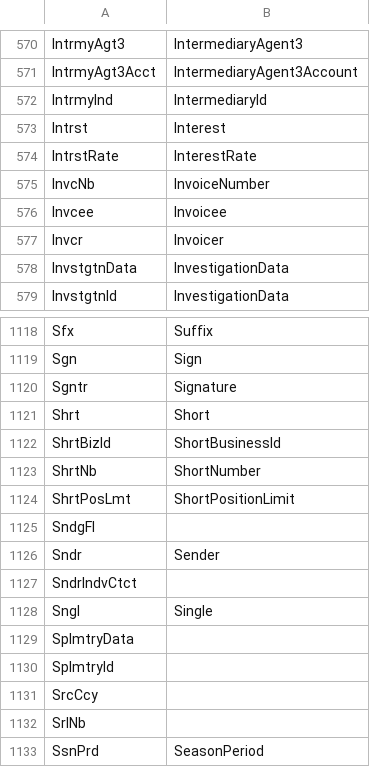
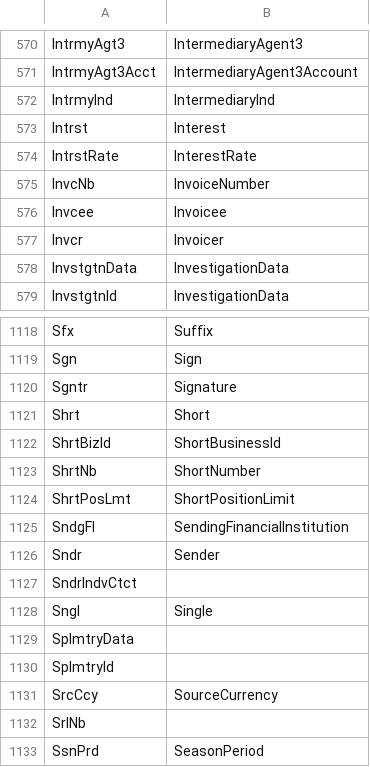
Before and after one commit to markov2/perl5-Business-CAMT, a CSV file: lib/Business/CAMT/tags/index.csv, drawn as a sheet; only a part is shown, gaps mark what is left out; the diff covers the shown part only.

```diff
--- a/lib/Business/CAMT/tags/index.csv
+++ b/lib/Business/CAMT/tags/index.csv
@@ -571,3 +571,3 @@ IntrmyAgt3,IntermediaryAgent3
 IntrmyAgt3Acct,IntermediaryAgent3Account
-IntrmyInd,IntermediaryId
+IntrmyInd,IntermediaryInd
 Intrst,Interest
@@ -1124,3 +1124,3 @@ ShrtNb,ShortNumber
 ShrtPosLmt,ShortPositionLimit
-SndgFI,
+SndgFI,SendingFinancialInstitution
 Sndr,Sender
@@ -1130,3 +1130,3 @@ SplmtryData,
 SplmtryId,
-SrcCcy,
+SrcCcy,SourceCurrency
 SrlNb,
```
Also changed, not shown: 9 edited cells elsewhere in this file, 1 other file.
